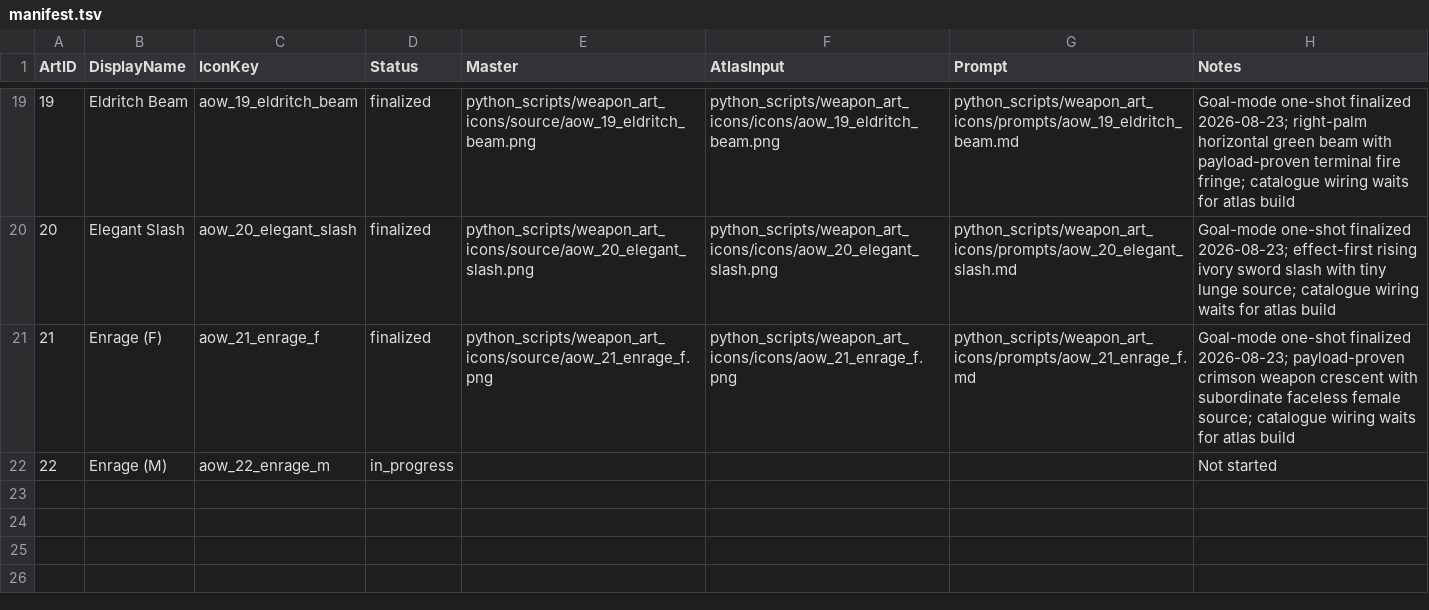
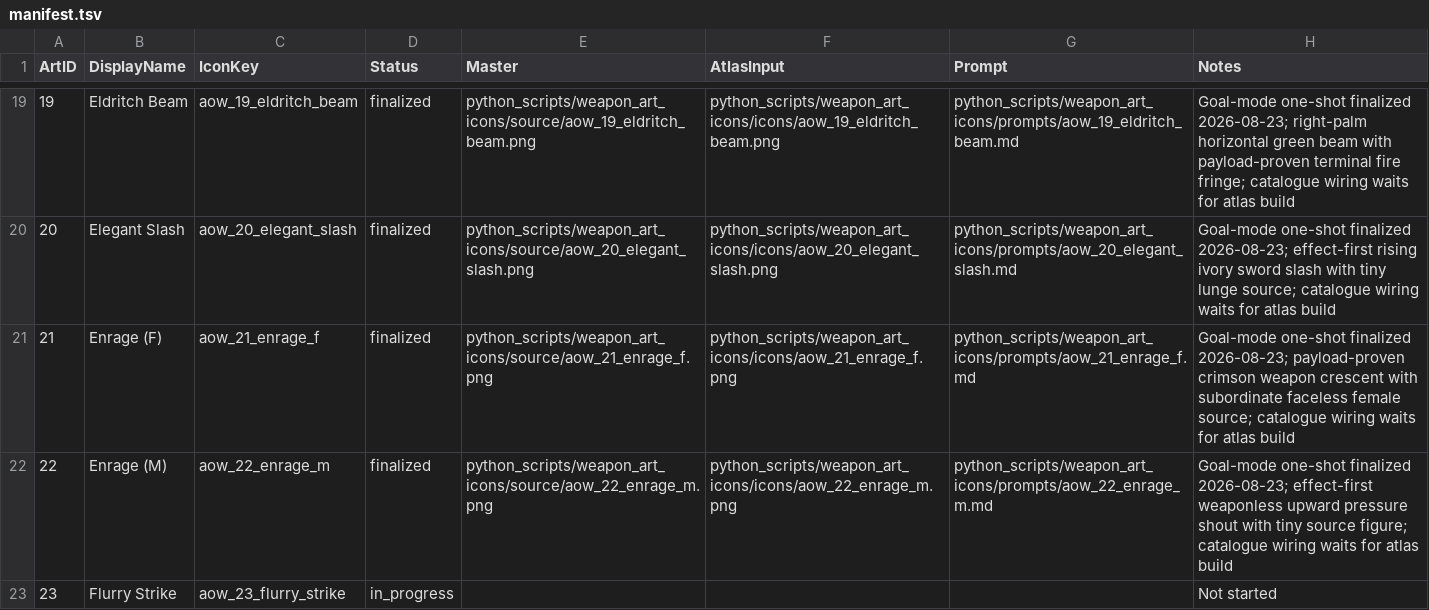
Before and after one commit to Leit-motif/Skyrim_SpellHotbar2, a TSV file: python_scripts/weapon_art_icons/manifest.tsv, drawn as a sheet; only a part is shown, gaps mark what is left out.

Commit message:
Finalize Enrage male icon

```diff
--- a/python_scripts/weapon_art_icons/manifest.tsv
+++ b/python_scripts/weapon_art_icons/manifest.tsv
@@ -21,2 +21,3 @@ ArtID	DisplayName	IconKey	Status	Master	AtlasInput	Prompt	Notes
 21	Enrage (F)	aow_21_enrage_f	finalized	python_scripts/weapon_art_icons/source/aow_21_enrage_f.png	python_scripts/weapon_art_icons/icons/aow_21_enrage_f.png	python_scripts/weapon_art_icons/prompts/aow_21_enrage_f.md	Goal-mode one-shot finalized 2026-08-23; payload-proven crimson weapon crescent with subordinate faceless female source; catalogue wiring waits for atlas build
-22	Enrage (M)	aow_22_enrage_m	in_progress				Not started
+22	Enrage (M)	aow_22_enrage_m	finalized	python_scripts/weapon_art_icons/source/aow_22_enrage_m.png	python_scripts/weapon_art_icons/icons/aow_22_enrage_m.png	python_scripts/weapon_art_icons/prompts/aow_22_enrage_m.md	Goal-mode one-shot finalized 2026-08-23; effect-first weaponless upward pressure shout with tiny source figure; catalogue wiring waits for atlas build
+23	Flurry Strike	aow_23_flurry_strike	in_progress				Not started
```
Also changed, not shown: 5 other files.
